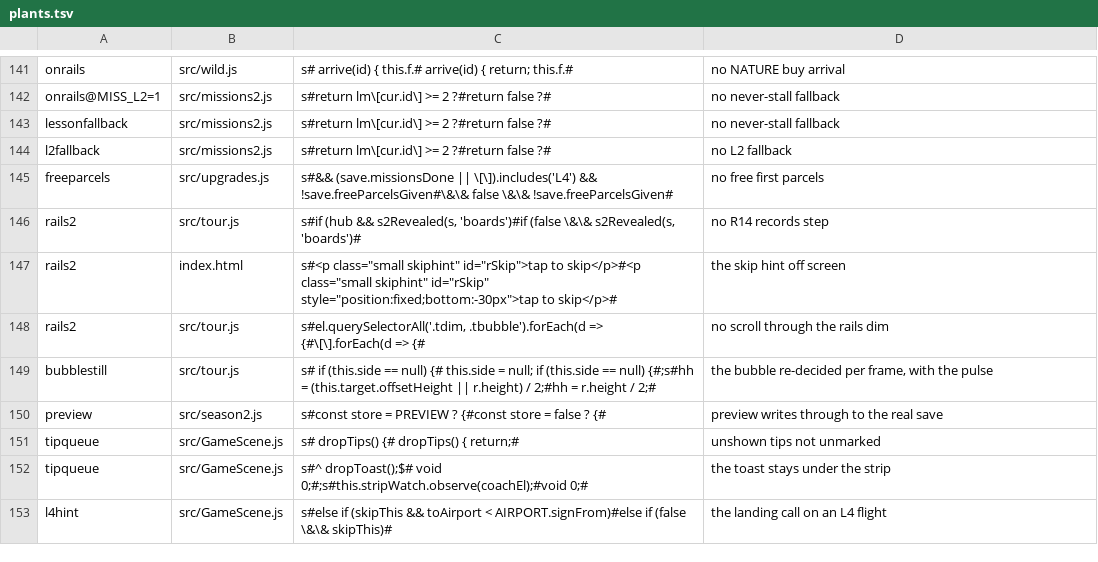
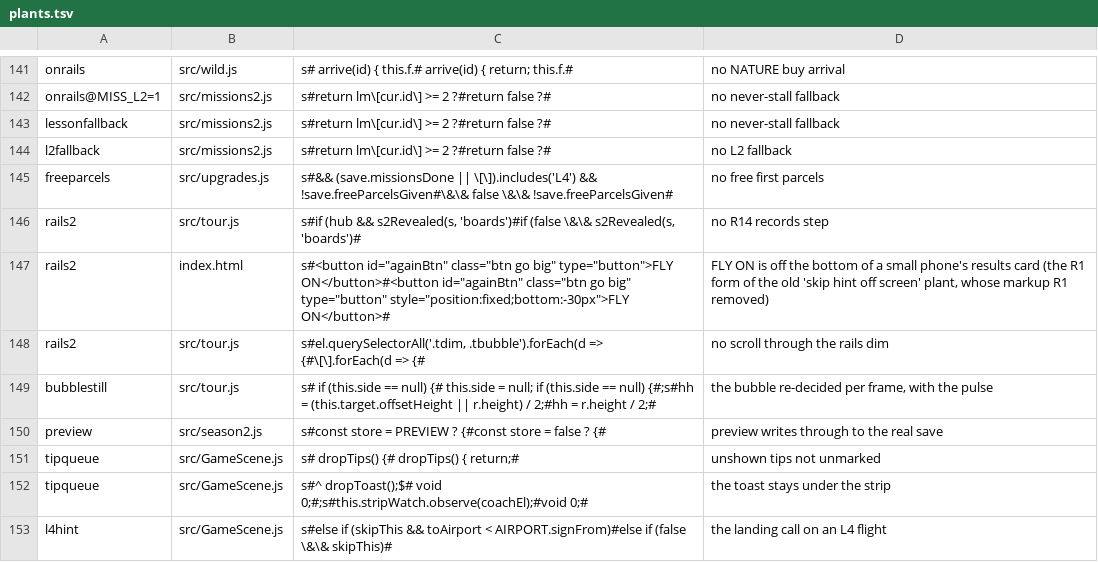
Before and after one commit to olly-marx/contrail-pilot, a TSV file: tools/plants.tsv, drawn as a sheet; only a part is shown, gaps mark what is left out.

Commit message:
plants: rails2's 'skip hint off screen' plant followed R1's markup (FLY ON off the bottom of the small-phone results card); it no longer applied

```diff
--- a/tools/plants.tsv
+++ b/tools/plants.tsv
@@ -146,3 +146,3 @@ freeparcels	src/upgrades.js	s#&& (save.missionsDone || \[\]).includes('L4') && !
 rails2	src/tour.js	s#if (hub && s2Revealed(s, 'boards')#if (false \&\& s2Revealed(s, 'boards')#	no R14 records step
-rails2	index.html	s#<p class="small skiphint" id="rSkip">tap to skip</p>#<p class="small skiphint" id="rSkip" style="position:fixed;bottom:-30px">tap to skip</p>#	the skip hint off screen
+rails2	index.html	s#<button id="againBtn" class="btn go big" type="button">FLY ON</button>#<button id="againBtn" class="btn go big" type="button" style="position:fixed;bottom:-30px">FLY ON</button>#	FLY ON is off the bottom of a small phone's results card (the R1 form of the old 'skip hint off screen' plant, whose markup R1 removed)
 rails2	src/tour.js	s#el.querySelectorAll('.tdim, .tbubble').forEach(d => {#\[\].forEach(d => {#	no scroll through the rails dim
```
